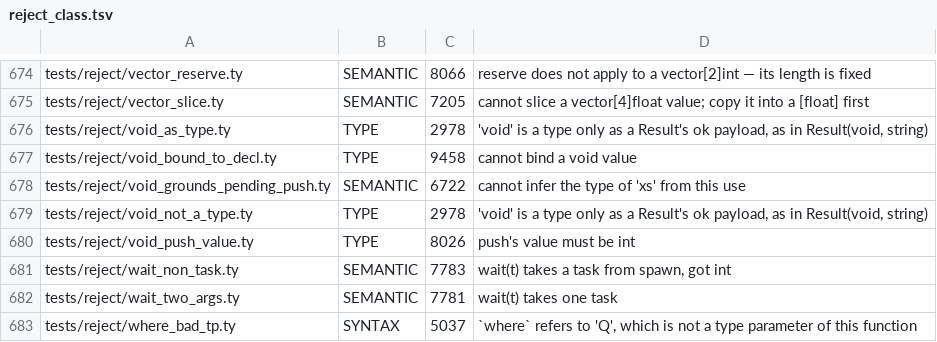
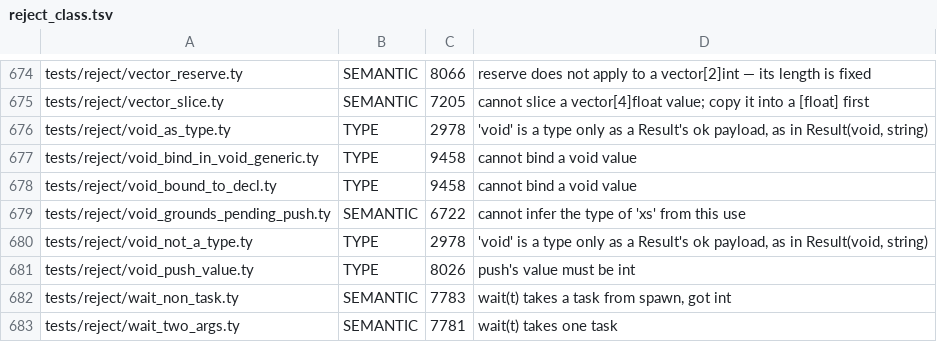
Before and after one commit to StefanVonRanda/tycho, a TSV file: compiler/reject_class.tsv, drawn as a sheet; only a part is shown, gaps mark what is left out; the shorter side is filled out with more unchanged rows; the diff names each change by its address in the sheet, - before the commit and + after, or states it on an @@ line.

```diff
--- a/compiler/reject_class.tsv
+++ b/compiler/reject_class.tsv
+row 677: tests/reject/void_bind_in_void_generic.ty | TYPE | 9458 | cannot bind a void value
```
Also changed, not shown: 18 other files.
